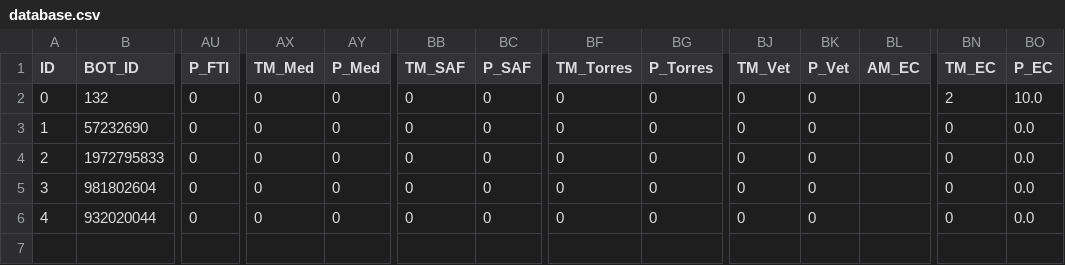
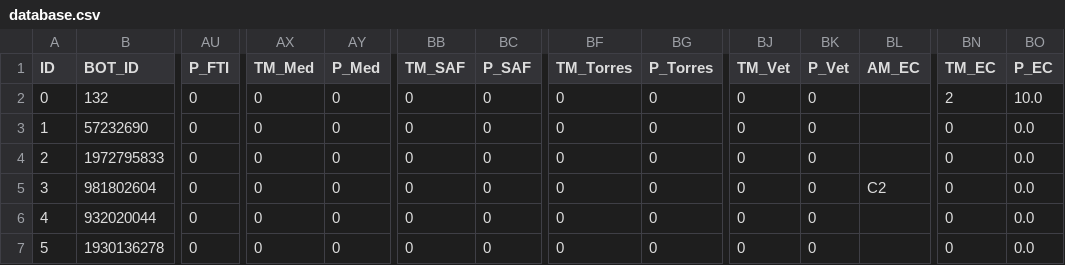
Before and after one commit to jgalaso93/HvZ_APP, a CSV file: database.csv, drawn as a sheet; only a part is shown, gaps mark what is left out; rows hold the shown columns only; the diff names each change by its address in the sheet, - before the commit and + after, or states it on an @@ line.

```diff
--- a/database.csv
+++ b/database.csv
-BL5 (AM_EC): (empty)
+BL5 (AM_EC): C2
+row 7: 5 | 1930136278 | 0 | 0 | 0 | 0 | 0 | 0 | 0 | 0 | 0 |  | 0 | 0.0
```
Also changed, not shown: 2 other files.
